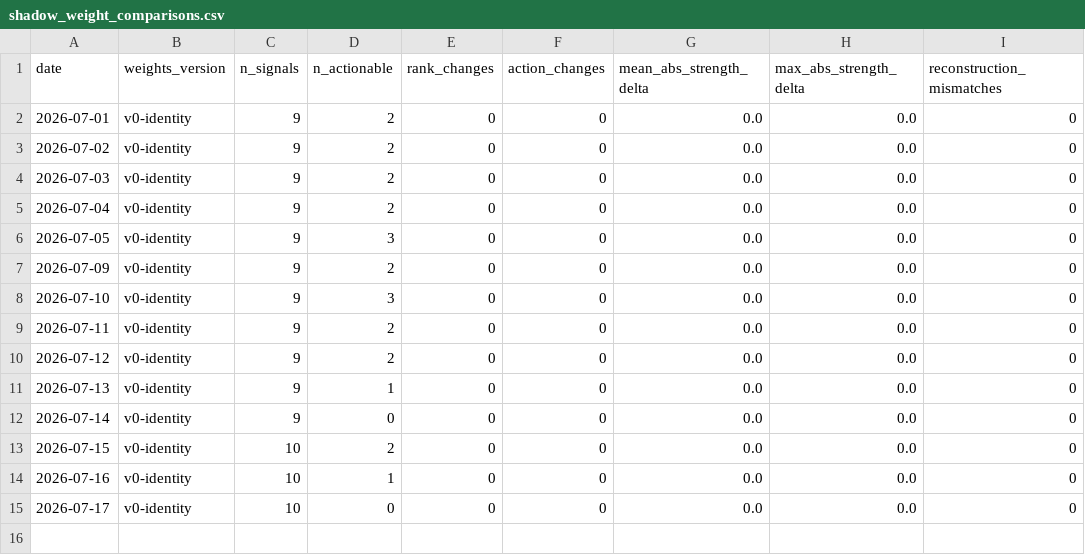
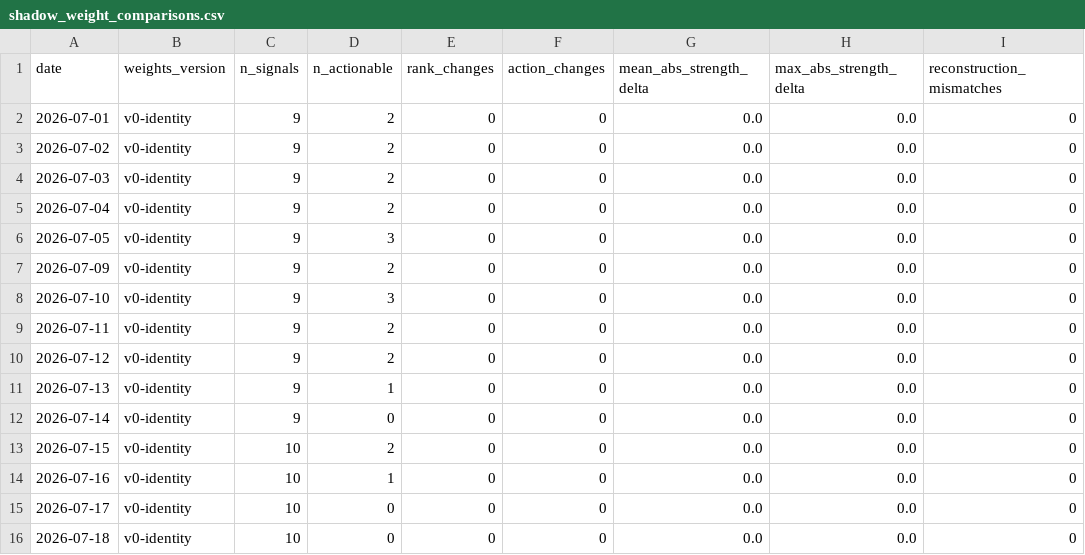
Before and after one commit to Tadaim2tk/tactical-swing-os, a CSV file: data/shadow_weight_comparisons.csv, drawn as a sheet; the diff names each change by its address in the sheet, - before the commit and + after, or states it on an @@ line.

```diff
--- a/data/shadow_weight_comparisons.csv
+++ b/data/shadow_weight_comparisons.csv
+row 16: 2026-07-18 | v0-identity | 10 | 0 | 0 | 0 | 0.0 | 0.0 | 0
```
Also changed, not shown: data/execution_simulation.csv, data/prediction_log_scores.csv, 1 other file.
